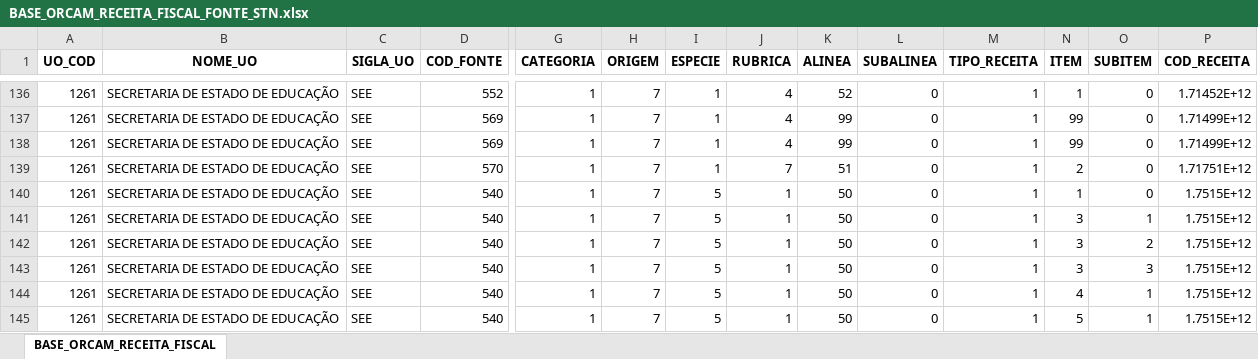
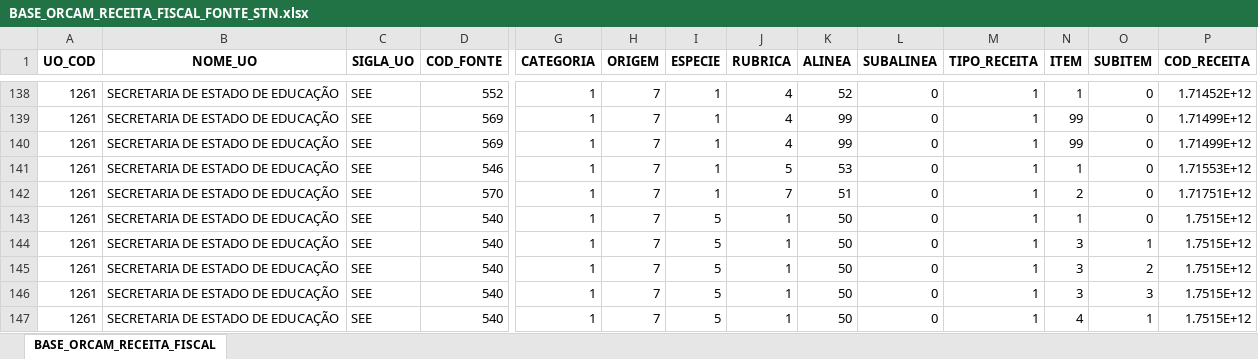
Before and after one commit to splor-mg/volumes-loa, an Excel workbook: bancos/SISOR/BASE_ORCAM_RECEITA_FISCAL_FONTE_STN.xlsx, sheet BASE_ORCAM_RECEITA_FISCAL, drawn as a sheet; only a part is shown, gaps mark what is left out; the shorter side is filled out with more unchanged rows; values as stored, in another font and other column widths than the file's, no borders; rows hold the shown columns only; the diff covers the shown part only; the diff names each change by its address in the sheet, - before the commit and + after, or states it on an @@ line.

```diff
--- a/bancos/SISOR/BASE_ORCAM_RECEITA_FISCAL_FONTE_STN.xlsx (sheet BASE_ORCAM_RECEITA_FISCAL)
+++ b/bancos/SISOR/BASE_ORCAM_RECEITA_FISCAL_FONTE_STN.xlsx (sheet BASE_ORCAM_RECEITA_FISCAL)
+row 141: 1261 | SECRETARIA DE ESTADO DE EDUCAÇÃO | SEE | 546 | 1 | 7 | 1 | 5 | 53 | 0 | 1 | 1 | 0 | 1.71553E+12
```
Also changed, not shown: 16 added rows elsewhere in this sheet, bancos/SISOR/BASE_CATEGORIA_PESSOAL.xlsx, bancos/SISOR/BASE_DETALHAMENTO_OBRAS.xlsx, 43 other files.
